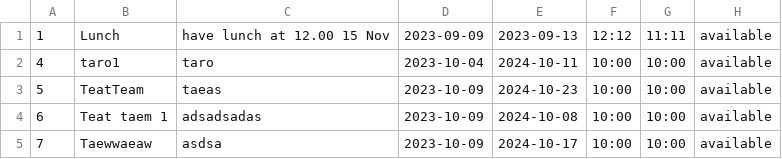
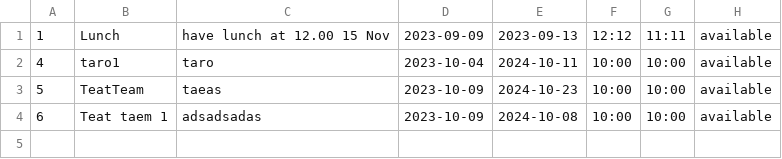
Before and after one commit to Kriwn/JavaFxProject, a CSV file: data/activity.csv, drawn as a sheet.

```diff
--- a/data/activity.csv
+++ b/data/activity.csv
@@ -4,2 +4 @@
 6,Teat taem 1,adsadsadas,2023-10-09,2024-10-08,10:00,10:00,available
-7,Taewwaeaw,asdsa,2023-10-09,2024-10-17,10:00,10:00,available
```
Also changed, not shown: 1 other file.
